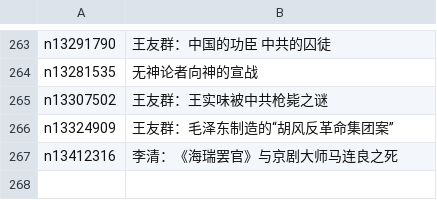
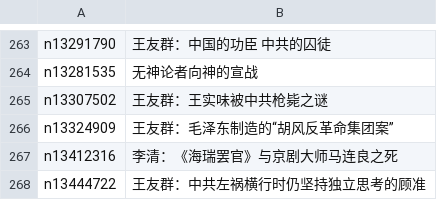
Before and after one commit to easy2view/epoch-special, a CSV file: indexes/nf1176111.csv, drawn as a sheet; only a part is shown, gaps mark what is left out; the diff names each change by its address in the sheet, - before the commit and + after, or states it on an @@ line.

```diff
--- a/indexes/nf1176111.csv
+++ b/indexes/nf1176111.csv
+row 268: n13444722 | 王友群：中共左祸横行时仍坚持独立思考的顾准
```
Also changed, not shown: indexes/nf1176114.csv, indexes/nf4379.csv, 25 other files.
